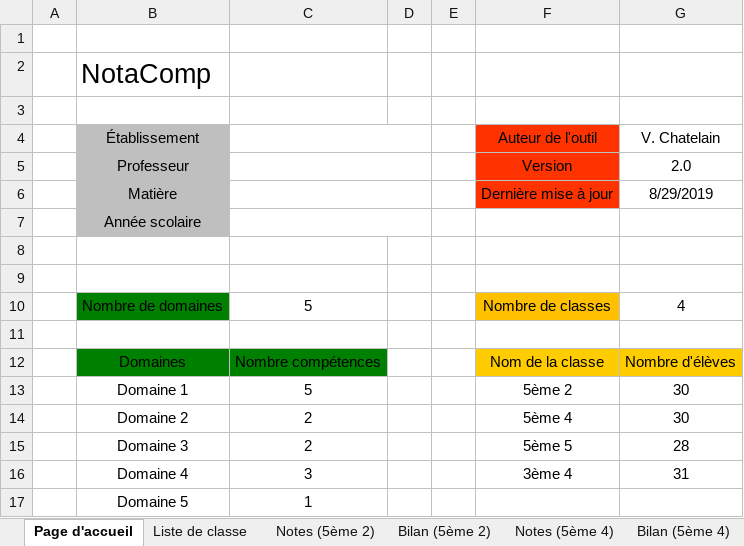
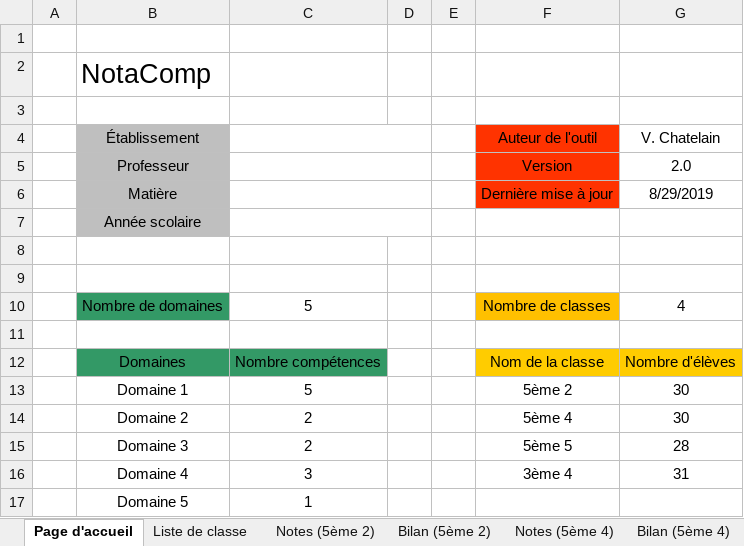
Before and after one commit to VincentChtln/NotaComp, an Excel workbook: 2_Classeurs/Outil de gestion des notes_Dev.xlsm, sheet Page d'accueil, drawn as a sheet; values as stored, in another font and other column widths than the file's, no borders; charts and pictures not drawn; the diff names each change by its address in the sheet, - before the commit and + after, or states it on an @@ line.

```diff
--- a/2_Classeurs/Outil de gestion des notes_Dev.xlsm (sheet Page d'accueil)
+++ b/2_Classeurs/Outil de gestion des notes_Dev.xlsm (sheet Page d'accueil)
-B10 fill: #008000
+B10 fill: #339966
-B12:C12 fill: #008000
+B12:C12 fill: #339966
```
Also changed, not shown: sheet Notes (5ème 2), charts or pictures, 2_Classeurs/Outil de gestion des notes_V2.xlsm, 13 other files.
